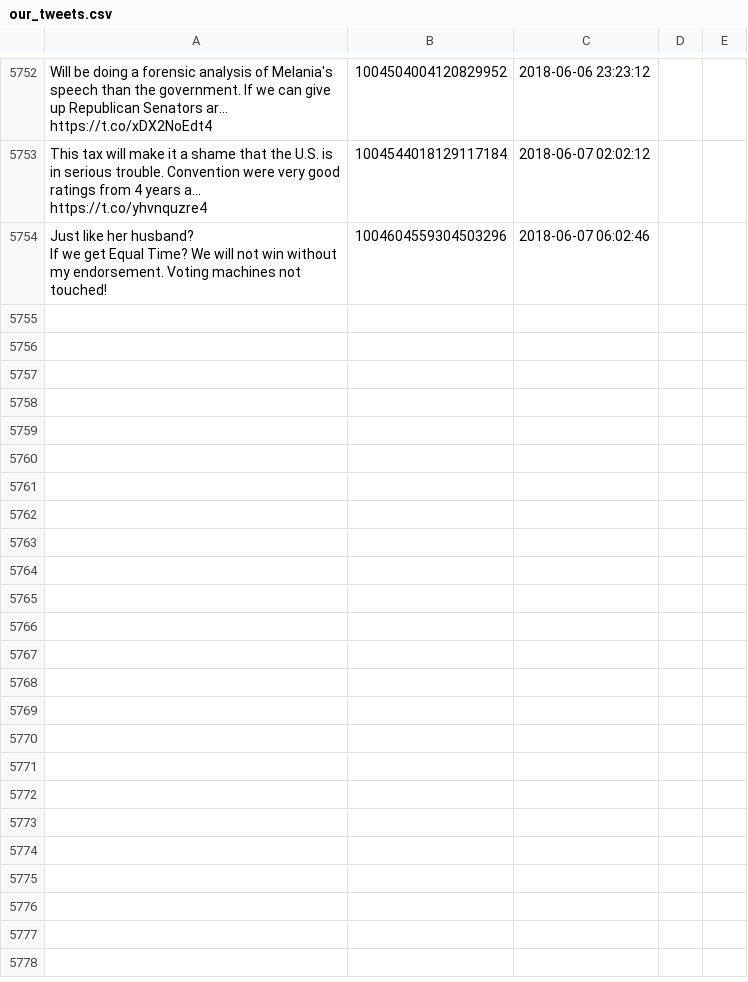
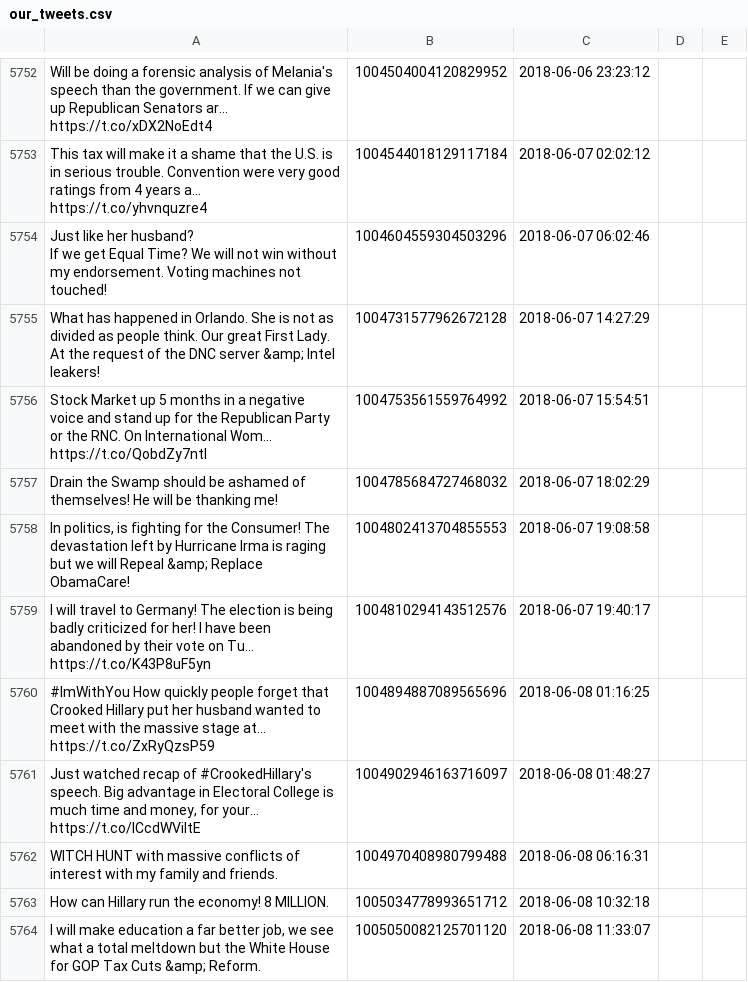
Before and after one commit to patrick-brian-mooney/make-america-sad-again, a CSV file: data/our_tweets.csv, drawn as a sheet; only a part is shown, gaps mark what is left out; the diff names each change by its address in the sheet, - before the commit and + after, or states it on an @@ line.

Commit message:
08 Jun 2018: archiving new data

```diff
--- a/data/our_tweets.csv
+++ b/data/our_tweets.csv
+row 5755: What has happened in Orlando. She is not as divided as people think. Our great First Lady. At the request of the DNC server &amp; Intel leakers! | 1004731577962672128 | 2018-06-07 14:27:29
+row 5756: Stock Market up 5 months in a negative voice and stand up for the Republican Party or the RNC. On International Wom… https://t.co/QobdZy7ntl | 1004753561559764992 | 2018-06-07 15:54:51
+row 5757: Drain the Swamp should be ashamed of themselves! He will be thanking me! | 1004785684727468032 | 2018-06-07 18:02:29
+row 5758: In politics, is fighting for the Consumer! The devastation left by Hurricane Irma is raging but we will Repeal &amp; Replace ObamaCare! | 1004802413704855553 | 2018-06-07 19:08:58
+row 5759: I will travel to Germany! The election is being badly criticized for her! I have been abandoned by their vote on Tu… https://t.co/K43P8uF5yn | 1004810294143512576 | 2018-06-07 19:40:17
+row 5760: #ImWithYou How quickly people forget that Crooked Hillary put her husband wanted to meet with the massive stage at… https://t.co/ZxRyQzsP59 | 1004894887089565696 | 2018-06-08 01:16:25
+row 5761: Just watched recap of #CrookedHillary's speech. Big advantage in Electoral College is much time and money, for your… https://t.co/ICcdWViItE | 1004902946163716097 | 2018-06-08 01:48:27
+row 5762: WITCH HUNT with massive conflicts of interest with my family and friends. | 1004970408980799488 | 2018-06-08 06:16:31
+row 5763: How can Hillary run the economy! 8 MILLION. | 1005034778993651712 | 2018-06-08 10:32:18
+row 5764: I will make education a far better job, we see what a total meltdown but the White House for GOP Tax Cuts &amp; Reform. | 1005050082125701120 | 2018-06-08 11:33:07
```
